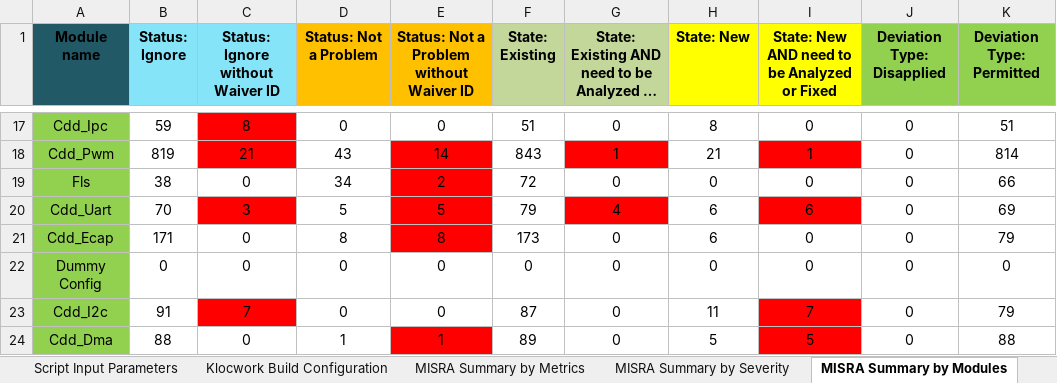
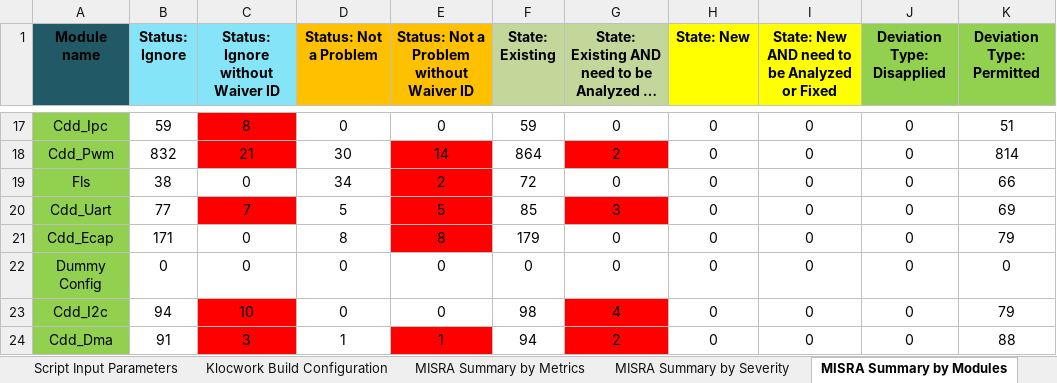
Before and after one commit to TexasInstruments/f29h85x-mcal, an Excel workbook: docs/Static_Analysis/C29MCAL_DEV_KW.xlsx, sheet MISRA Summary by Modules, drawn as a sheet; only a part is shown, gaps mark what is left out; long unchanged cells end in …; values as stored, in another font and other column widths than the file's, no borders; the diff covers the shown part only; the diff names each change by its address in the sheet, - before the commit and + after, or states it on an @@ line.

```diff
--- a/docs/Static_Analysis/C29MCAL_DEV_KW.xlsx (sheet MISRA Summary by Modules)
+++ b/docs/Static_Analysis/C29MCAL_DEV_KW.xlsx (sheet MISRA Summary by Modules)
-F17 (State: Existing): 51
+F17 (State: Existing): 59
-H17 (State: New): 8
+H17 (State: New): 0
-B18 (Status: Ignore): 819
+B18 (Status: Ignore): 832
-D18 (Status: Not a Problem): 43
+D18 (Status: Not a Problem): 30
-F18 (State: Existing): 843
+F18 (State: Existing): 864
-G18: 1
+G18: 2
-H18 (State: New): 21
+H18 (State: New): 0
-I18: 1
+I18: 0
-I18 fill: #FF0000
+I18 fill: none
-B20 (Status: Ignore): 70
+B20 (Status: Ignore): 77
-C20 (Status: Ignore without Waiver ID): 3
+C20 (Status: Ignore without Waiver ID): 7
-F20 (State: Existing): 79
+F20 (State: Existing): 85
-G20: 4
+G20: 3
-H20:H21 (State: New): 6
+H20:H21 (State: New): 0
-I20: 6
+I20: 0
-I20 fill: #FF0000
+I20 fill: none
-F21 (State: Existing): 173
+F21 (State: Existing): 179
-B23 (Status: Ignore): 91
+B23 (Status: Ignore): 94
-C23 (Status: Ignore without Waiver ID): 7
+C23 (Status: Ignore without Waiver ID): 10
-F23 (State: Existing): 87
+F23 (State: Existing): 98
-G23: 0
+G23: 4
-G23:G24 fill: none
+G23:G24 fill: #FF0000
-H23 (State: New): 11
+H23 (State: New): 0
-I23: 7
+I23: 0
-I23:I24 fill: #FF0000
+I23:I24 fill: none
-B24 (Status: Ignore): 88
+B24 (Status: Ignore): 91
-C24 (Status: Ignore without Waiver ID): 0
+C24 (Status: Ignore without Waiver ID): 3
-C24 fill: none
+C24 fill: #FF0000
-F24 (State: Existing): 89
+F24 (State: Existing): 94
-G24: 0
+G24: 2
-H24 (State: New): 5
+H24 (State: New): 0
-I24: 5
+I24: 0
```
Also changed, not shown: 35 edited cells and cell formats elsewhere in this sheet, sheet Raw Issue Details, sheet SA Summary by Modules, sheet Active Deviation Permits, sheet SA Summary by Severity, sheet MISRA Summary by Severity, sheet Deviation Summary by Class, 3 more sheets.
